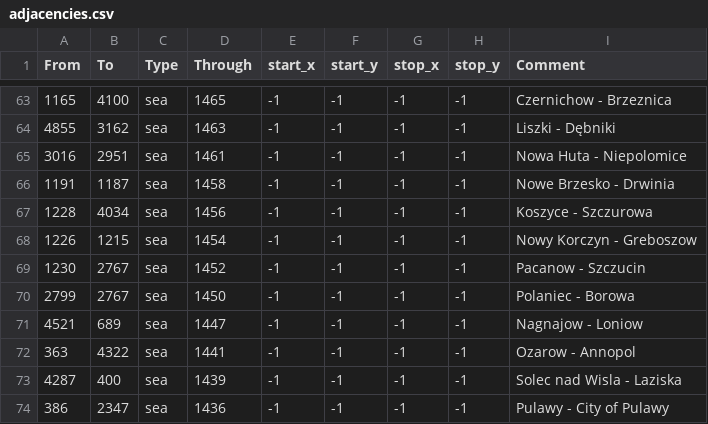
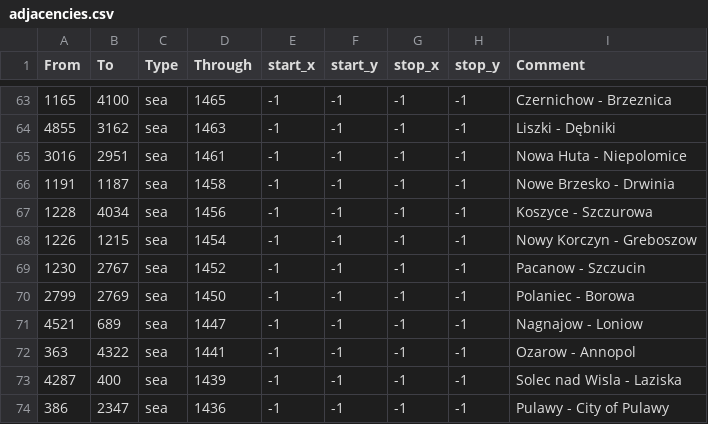
Before and after one commit to GminaUniversalis/Gmina-Universalis, a CSV file: map/adjacencies.csv, drawn as a sheet; only a part is shown, gaps mark what is left out.

Commit message:
Most

```diff
--- a/map/adjacencies.csv
+++ b/map/adjacencies.csv
@@ -69,3 +69,3 @@ From;To;Type;Through;start_x;start_y;stop_x;stop_y;Comment
 1230;2767;sea;1452;-1;-1;-1;-1; Pacanow - Szczucin
-2799;2767;sea;1450;-1;-1;-1;-1; Polaniec - Borowa
+2799;2769;sea;1450;-1;-1;-1;-1; Polaniec - Borowa
 4521;689;sea;1447;-1;-1;-1;-1; Nagnajow - Loniow
```
